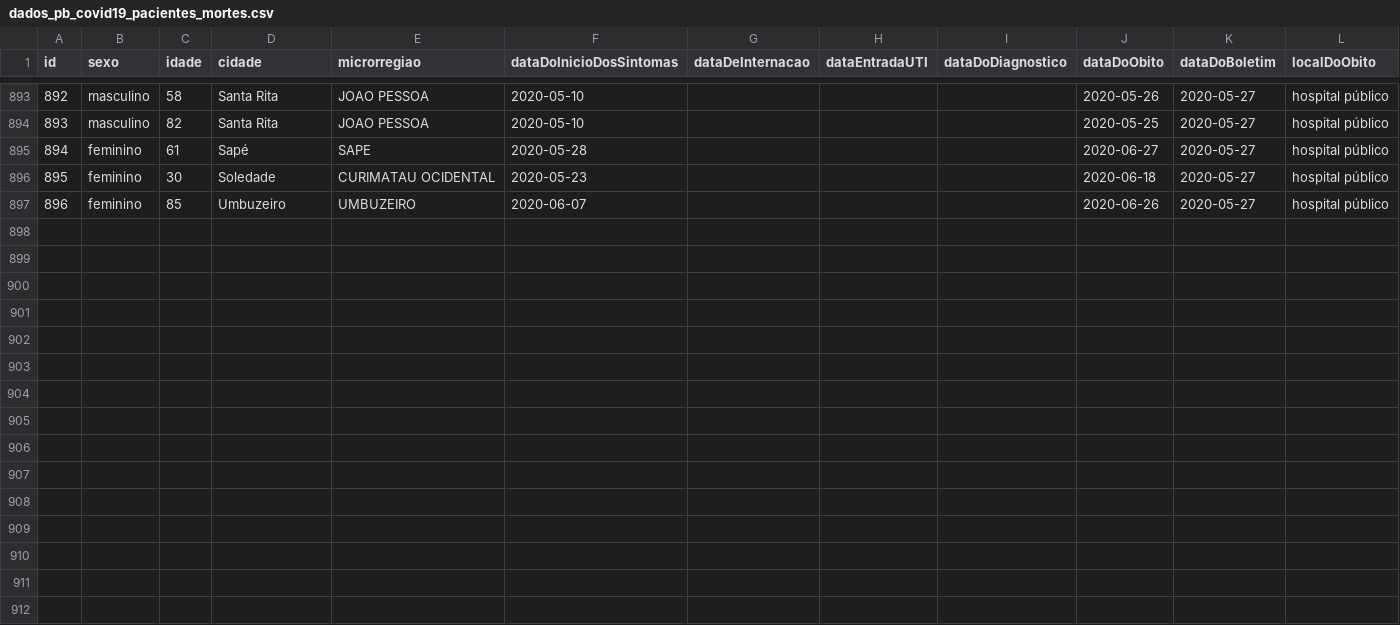
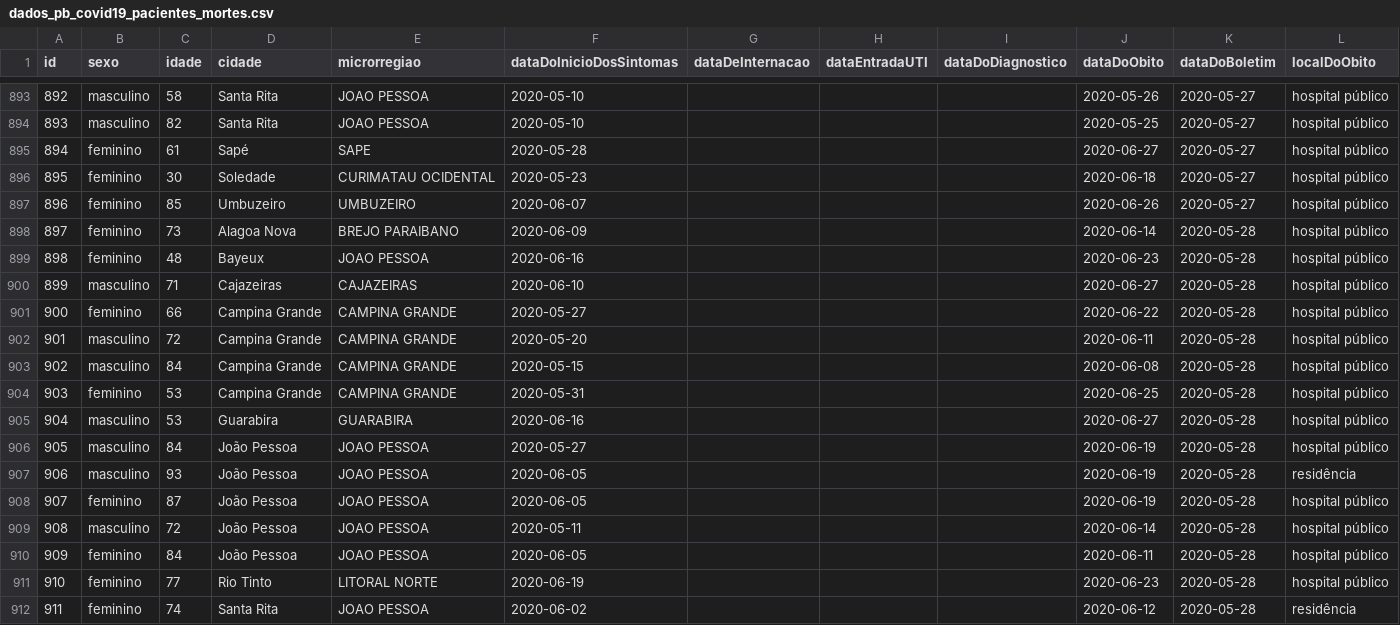
Before and after one commit to covid19pb/covid19pb.github.io, a CSV file: data/paraiba/dados_pb_covid19_pacientes_mortes.csv, drawn as a sheet; only a part is shown, gaps mark what is left out.

Commit message:
Atualização dos dados - 28/06/2020 - Paraíba e Campina Grande
Boletim da secretaria de saúde da PB
Horário: 18h

Boletim da prefeitura de Campina Grande
Horário: 20h

Data: 28/06/2020

```diff
--- a/data/paraiba/dados_pb_covid19_pacientes_mortes.csv
+++ b/data/paraiba/dados_pb_covid19_pacientes_mortes.csv
@@ -897 +897,16 @@ id,sexo,idade,cidade,microrregiao,dataDoInicioDosSintomas,dataDeInternacao,dataE
 896,feminino,85,Umbuzeiro,UMBUZEIRO,2020-06-07,,,,2020-06-26,2020-05-27,hospital público
+897,feminino,73,Alagoa Nova,BREJO PARAIBANO,2020-06-09,,,,2020-06-14,2020-05-28,hospital público
+898,feminino,48,Bayeux,JOAO PESSOA,2020-06-16,,,,2020-06-23,2020-05-28,hospital público
+899,masculino,71,Cajazeiras,CAJAZEIRAS,2020-06-10,,,,2020-06-27,2020-05-28,hospital público
+900,feminino,66,Campina Grande,CAMPINA GRANDE,2020-05-27,,,,2020-06-22,2020-05-28,hospital público
+901,masculino,72,Campina Grande,CAMPINA GRANDE,2020-05-20,,,,2020-06-11,2020-05-28,hospital público
+902,masculino,84,Campina Grande,CAMPINA GRANDE,2020-05-15,,,,2020-06-08,2020-05-28,hospital público
+903,feminino,53,Campina Grande,CAMPINA GRANDE,2020-05-31,,,,2020-06-25,2020-05-28,hospital público
+904,masculino,53,Guarabira,GUARABIRA,2020-06-16,,,,2020-06-27,2020-05-28,hospital público
+905,masculino,84,João Pessoa,JOAO PESSOA,2020-05-27,,,,2020-06-19,2020-05-28,hospital público
+906,masculino,93,João Pessoa,JOAO PESSOA,2020-06-05,,,,2020-06-19,2020-05-28,residência
+907,feminino,87,João Pessoa,JOAO PESSOA,2020-06-05,,,,2020-06-19,2020-05-28,hospital público
+908,masculino,72,João Pessoa,JOAO PESSOA,2020-05-11,,,,2020-06-14,2020-05-28,hospital público
+909,feminino,84,João Pessoa,JOAO PESSOA,2020-06-05,,,,2020-06-11,2020-05-28,hospital público
+910,feminino,77,Rio Tinto,LITORAL NORTE,2020-06-19,,,,2020-06-23,2020-05-28,hospital público
+911,feminino,74,Santa Rita,JOAO PESSOA,2020-06-02,,,,2020-06-12,2020-05-28,residência
```
Also changed, not shown: data/cidades/campina_grande/data/dados_diarios_cg_covid19.csv, data/paraiba/dados_pb_covid19_boletim_FaixaEtaria.csv, 13 other files.
